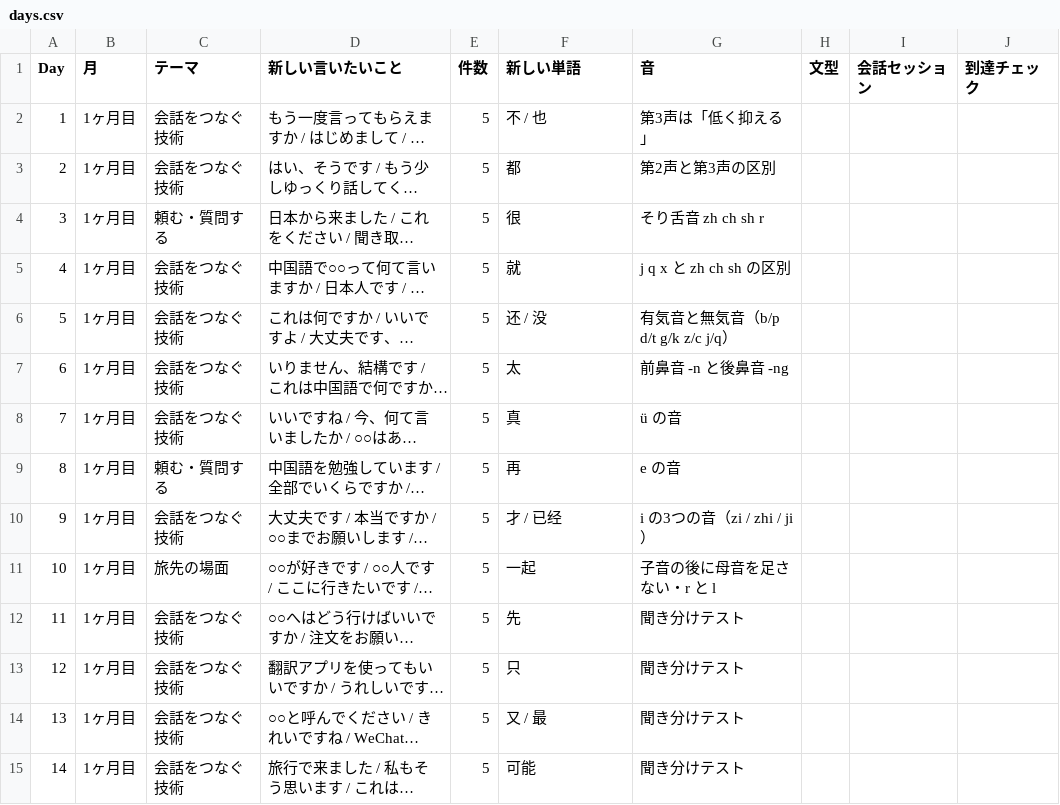
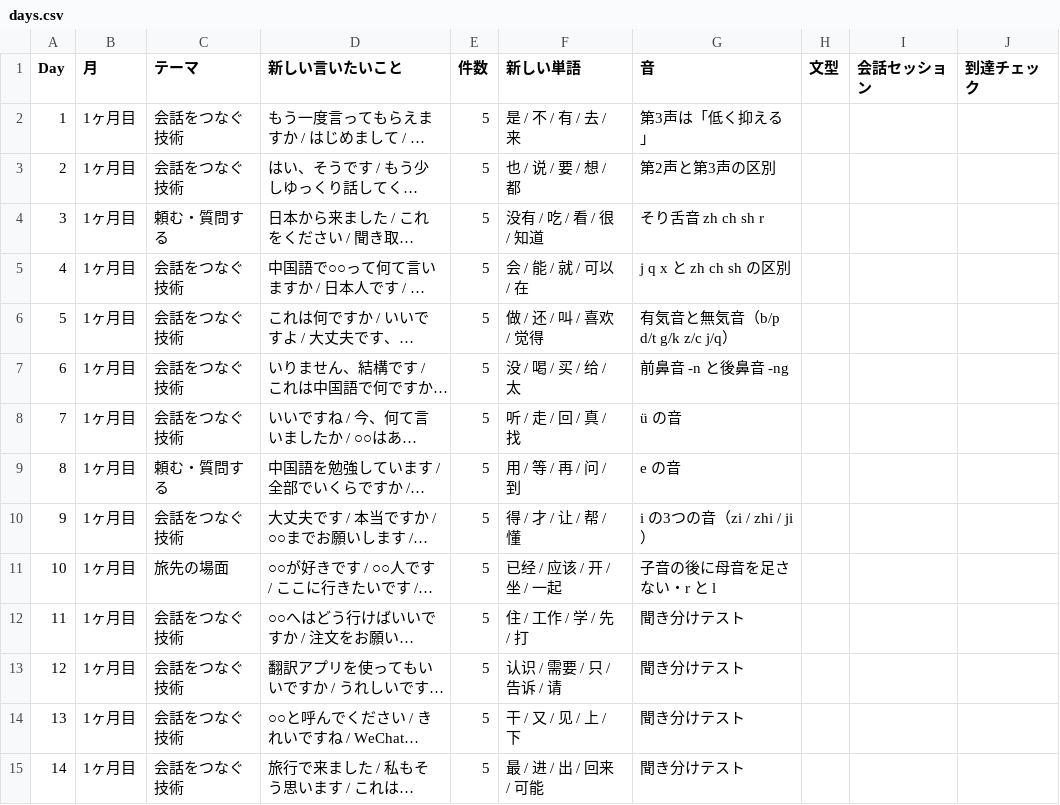
Before and after one commit to Yusandonatural/idea-, a CSV file: docs/data/days.csv, drawn as a sheet; only a part is shown; long unchanged cells end in …; the diff covers the shown part only; the diff names each change by its address in the sheet, - before the commit and + after, or states it on an @@ line.

```diff
--- a/docs/data/days.csv
+++ b/docs/data/days.csv
-F2 (新しい単語): 不 / 也
+F2 (新しい単語): 是 / 不 / 有 / 去 / 来
-F3 (新しい単語): 都
+F3 (新しい単語): 也 / 说 / 要 / 想 / 都
-F4 (新しい単語): 很
+F4 (新しい単語): 没有 / 吃 / 看 / 很 / 知道
-F5 (新しい単語): 就
+F5 (新しい単語): 会 / 能 / 就 / 可以 / 在
-F6 (新しい単語): 还 / 没
+F6 (新しい単語): 做 / 还 / 叫 / 喜欢 / 觉得
-F7 (新しい単語): 太
+F7 (新しい単語): 没 / 喝 / 买 / 给 / 太
-F8 (新しい単語): 真
+F8 (新しい単語): 听 / 走 / 回 / 真 / 找
-F9 (新しい単語): 再
+F9 (新しい単語): 用 / 等 / 再 / 问 / 到
-F10 (新しい単語): 才 / 已经
+F10 (新しい単語): 得 / 才 / 让 / 帮 / 懂
-F11 (新しい単語): 一起
+F11 (新しい単語): 已经 / 应该 / 开 / 坐 / 一起
-F12 (新しい単語): 先
+F12 (新しい単語): 住 / 工作 / 学 / 先 / 打
-F13 (新しい単語): 只
+F13 (新しい単語): 认识 / 需要 / 只 / 告诉 / 请
-F14 (新しい単語): 又 / 最
+F14 (新しい単語): 干 / 又 / 见 / 上 / 下
-F15 (新しい単語): 可能
+F15 (新しい単語): 最 / 进 / 出 / 回来 / 可能
```
Also changed, not shown: 66 edited cells elsewhere in this file, 5 other files.
